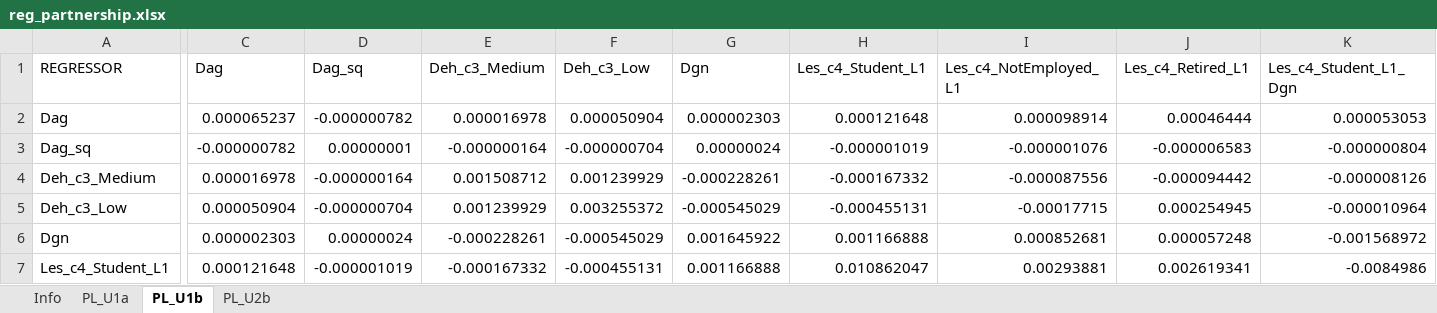
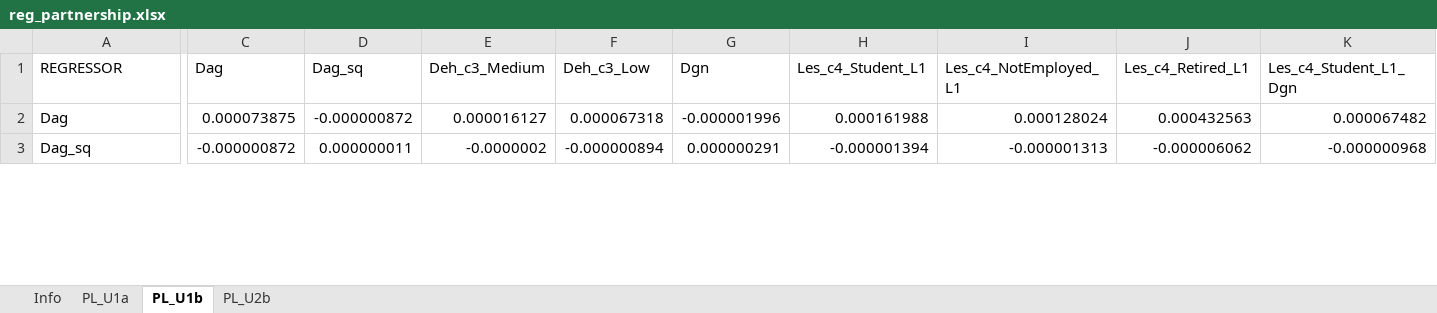
Before and after one commit to brzezinski666/SimPaths, an Excel workbook: input/reg_partnership.xlsx, sheet PL_U1b, drawn as a sheet; only a part is shown, gaps mark what is left out; values as stored, in another font and other column widths than the file's, no borders; removed rows and columns are numbered as before the commit, all else as after; rows hold the shown columns only; the diff covers the shown part only; the diff names each change by its address in the sheet, - before the commit and + after, or states it on an @@ line.

```diff
--- a/input/reg_partnership.xlsx (sheet PL_U1b)
+++ b/input/reg_partnership.xlsx (sheet PL_U1b)
-C2 (Dag): 0.000065237
+C2 (Dag): 0.000073875
-D2 (Dag_sq): -0.000000782
+D2 (Dag_sq): -0.000000872
-E2 (Deh_c3_Medium): 0.000016978
+E2 (Deh_c3_Medium): 0.000016127
-F2 (Deh_c3_Low): 0.000050904
+F2 (Deh_c3_Low): 0.000067318
-G2 (Dgn): 0.000002303
+G2 (Dgn): -0.000001996
-H2 (Les_c4_Student_L1): 0.000121648
+H2 (Les_c4_Student_L1): 0.000161988
-I2 (Les_c4_NotEmployed_L1): 0.000098914
+I2 (Les_c4_NotEmployed_L1): 0.000128024
-J2 (Les_c4_Retired_L1): 0.00046444
+J2 (Les_c4_Retired_L1): 0.000432563
-K2 (Les_c4_Student_L1_Dgn): 0.000053053
+K2 (Les_c4_Student_L1_Dgn): 0.000067482
-C3 (Dag): -0.000000782
+C3 (Dag): -0.000000872
-D3 (Dag_sq): 0.00000001
+D3 (Dag_sq): 0.000000011
-E3 (Deh_c3_Medium): -0.000000164
+E3 (Deh_c3_Medium): -0.0000002
-F3 (Deh_c3_Low): -0.000000704
+F3 (Deh_c3_Low): -0.000000894
-G3 (Dgn): 0.00000024
+G3 (Dgn): 0.000000291
-H3 (Les_c4_Student_L1): -0.000001019
+H3 (Les_c4_Student_L1): -0.000001394
-I3 (Les_c4_NotEmployed_L1): -0.000001076
+I3 (Les_c4_NotEmployed_L1): -0.000001313
-J3 (Les_c4_Retired_L1): -0.000006583
+J3 (Les_c4_Retired_L1): -0.000006062
-K3 (Les_c4_Student_L1_Dgn): -0.000000804
+K3 (Les_c4_Student_L1_Dgn): -0.000000968
-row 4: Deh_c3_Medium | 0.000016978 | -0.000000164 | 0.001508712 | 0.001239929 | -0.000228261 | -0.000167332 | -0.000087556 | -0.000094442 | -0.000008126
-row 5: Deh_c3_Low | 0.000050904 | -0.000000704 | 0.001239929 | 0.003255372 | -0.000545029 | -0.000455131 | -0.00017715 | 0.000254945 | -0.000010964
-row 6: Dgn | 0.000002303 | 0.00000024 | -0.000228261 | -0.000545029 | 0.001645922 | 0.001166888 | 0.000852681 | 0.000057248 | -0.001568972
-row 7: Les_c4_Student_L1 | 0.000121648 | -0.000001019 | -0.000167332 | -0.000455131 | 0.001166888 | 0.010862047 | 0.00293881 | 0.002619341 | -0.0084986
```
Also changed, not shown: 24 added rows, 20 removed rows and 127 edited cells elsewhere in this sheet, sheet PL_U2b, sheet PL_U1a, input/reg_education.xlsx, input/reg_health.xlsx, 8 other files.
